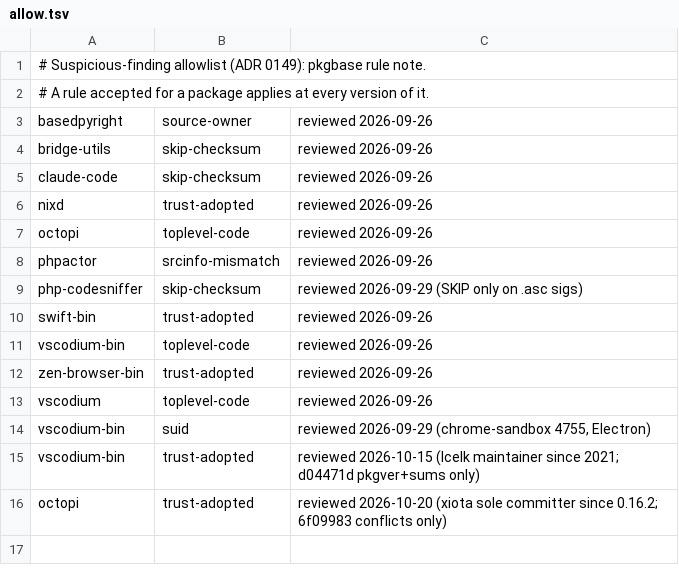
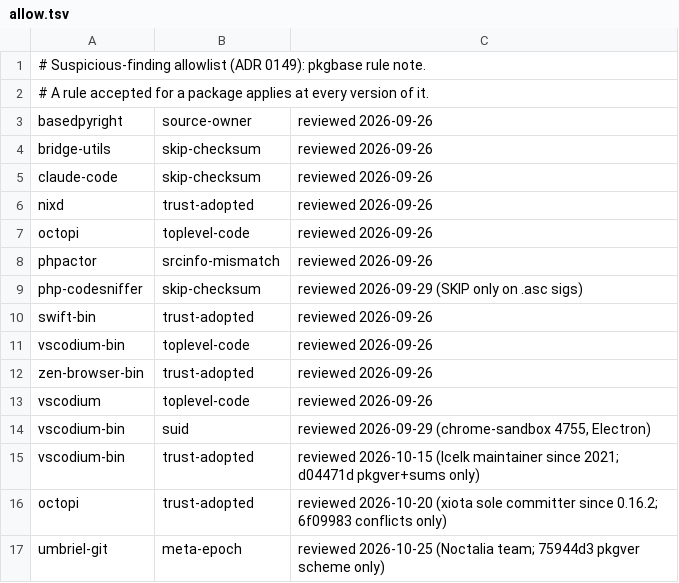
Before and after one commit to Aquastias/Arch-Dotfiles, a TSV file: .installer/aur/allow.tsv, drawn as a sheet.

Commit message:
feat(umbriel): Add a bare Umbriel desktop adapter and umbriel-pure profile

```diff
--- a/.installer/aur/allow.tsv
+++ b/.installer/aur/allow.tsv
@@ -16 +16,2 @@ vscodium-bin	trust-adopted	reviewed 2026-10-15 (Icelk maintainer since 2021; d04
 octopi	trust-adopted	reviewed 2026-10-20 (xiota sole committer since 0.16.2; 6f09983 conflicts only)
+umbriel-git	meta-epoch	reviewed 2026-10-25 (Noctalia team; 75944d3 pkgver scheme only)
```
Also changed, not shown: 20 other files.
